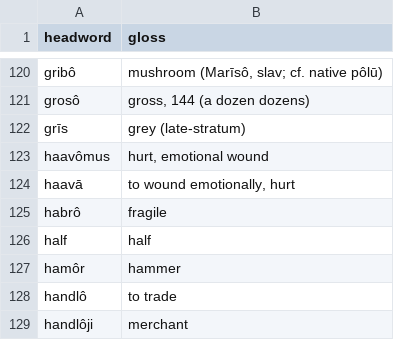
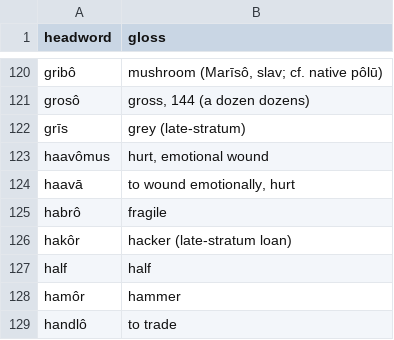
Before and after one commit to quarterback/kels, a TSV file: data/dictionary.tsv, drawn as a sheet; only a part is shown, gaps mark what is left out; the shorter side is filled out with more unchanged rows.

Commit message:
hacker is a loanword not a coinage: haktôr/hakā replaced by plain loan hakôr

```diff
--- a/data/dictionary.tsv
+++ b/data/dictionary.tsv
@@ -125,2 +125,3 @@ haavā	to wound emotionally, hurt
 habrô	fragile
+hakôr	hacker (late-stratum loan)
 half	half
```
Also changed, not shown: 3 other files.
